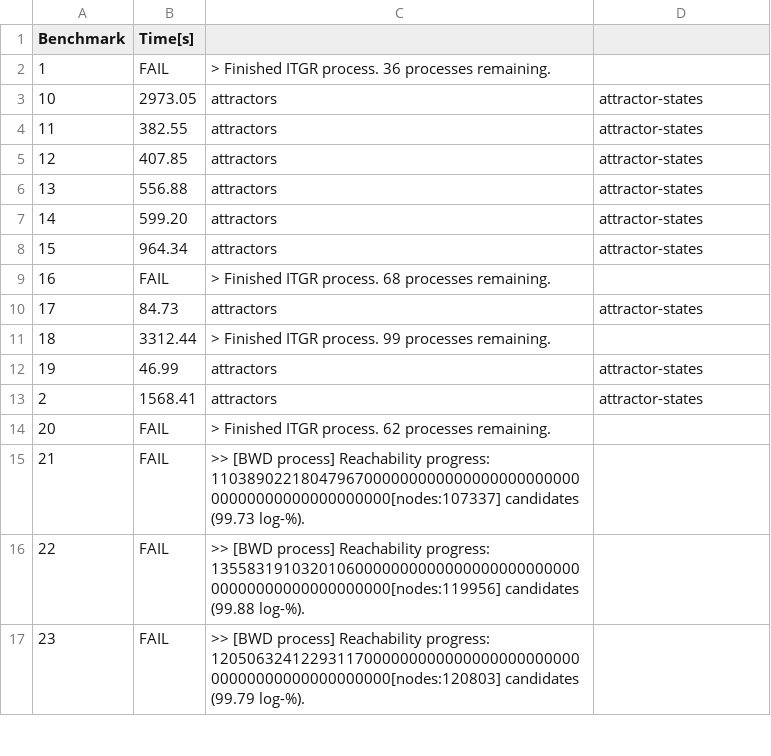
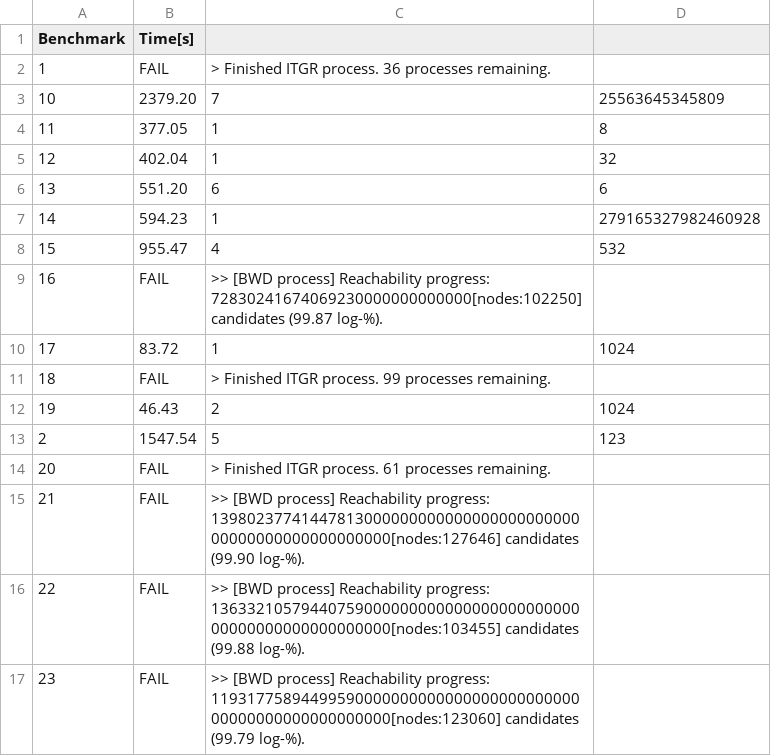
Before and after one commit to jcrozum/balm-analysis, a CSV file: benchmark/results-aeon/random-dense.csv, drawn as a sheet; only a part is shown; the diff covers the shown part only.

Commit message:
Updated random dense data.

```diff
--- a/benchmark/results-aeon/random-dense.csv
+++ b/benchmark/results-aeon/random-dense.csv
@@ -2,16 +2,16 @@ Benchmark, Time[s]
 1, FAIL,  > Finished ITGR process. 36 processes remaining.
-10, 2973.05, attractors, attractor-states
-11, 382.55, attractors, attractor-states
-12, 407.85, attractors, attractor-states
-13, 556.88, attractors, attractor-states
-14, 599.20, attractors, attractor-states
-15, 964.34, attractors, attractor-states
-16, FAIL,  > Finished ITGR process. 68 processes remaining.
-17, 84.73, attractors, attractor-states
-18, 3312.44,  > Finished ITGR process. 99 processes remaining.
-19, 46.99, attractors, attractor-states
-2, 1568.41, attractors, attractor-states
-20, FAIL,  > Finished ITGR process. 62 processes remaining.
-21, FAIL,  >> [BWD process] Reachability progress: 1103890221804796700000000000000000000000000000000000000000000[nodes:107337] candidates (99.73 log-%).
-22, FAIL,  >> [BWD process] Reachability progress: 1355831910320106000000000000000000000000000000000000000000000[nodes:119956] candidates (99.88 log-%).
-23, FAIL,  >> [BWD process] Reachability progress: 1205063241229311700000000000000000000000000000000000000000000[nodes:120803] candidates (99.79 log-%).
+10, 2379.20, 7, 25563645345809
+11, 377.05, 1, 8
+12, 402.04, 1, 32
+13, 551.20, 6, 6
+14, 594.23, 1, 279165327982460928
+15, 955.47, 4, 532
+16, FAIL,  >> [BWD process] Reachability progress: 72830241674069230000000000000[nodes:102250] candidates (99.87 log-%).
+17, 83.72, 1, 1024
+18, FAIL,  > Finished ITGR process. 99 processes remaining.
+19, 46.43, 2, 1024
+2, 1547.54, 5, 123
+20, FAIL,  > Finished ITGR process. 61 processes remaining.
+21, FAIL,  >> [BWD process] Reachability progress: 1398023774144781300000000000000000000000000000000000000000000[nodes:127646] candidates (99.90 log-%).
+22, FAIL,  >> [BWD process] Reachability progress: 1363321057944075900000000000000000000000000000000000000000000[nodes:103455] candidates (99.88 log-%).
+23, FAIL,  >> [BWD process] Reachability progress: 1193177589449959000000000000000000000000000000000000000000000[nodes:123060] candidates (99.79 log-%).
```
Also changed, not shown: 45 edited cells elsewhere in this file.
